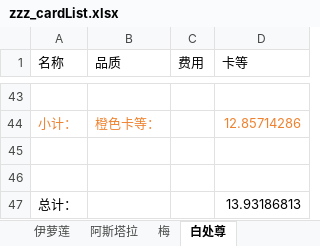
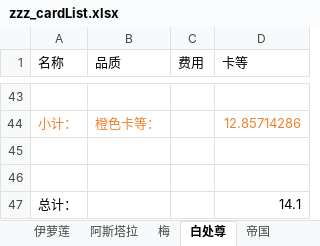
Before and after one commit to XTsuola/keyuanWeb, an Excel workbook: src/utils/sxsyzlzq/zzz_cardList.xlsx, sheet 白处尊, drawn as a sheet; only a part is shown, gaps mark what is left out; values as stored, in another font and other column widths than the file's, no borders; the diff names each change by its address in the sheet, - before the commit and + after, or states it on an @@ line.

```diff
--- a/src/utils/sxsyzlzq/zzz_cardList.xlsx (sheet 白处尊)
+++ b/src/utils/sxsyzlzq/zzz_cardList.xlsx (sheet 白处尊)
+sheet tab: 帝国
-D47 (卡等): 13.93186813
+D47 (卡等): 14.1
```
Also changed, not shown: sheet 阿斯塔拉, sheet 梅, sheet 伊萝莲, other sheet tabs, src/utils/sxsyzlzq/zzz_xingyuzhanli.xlsx, 10 other files.
